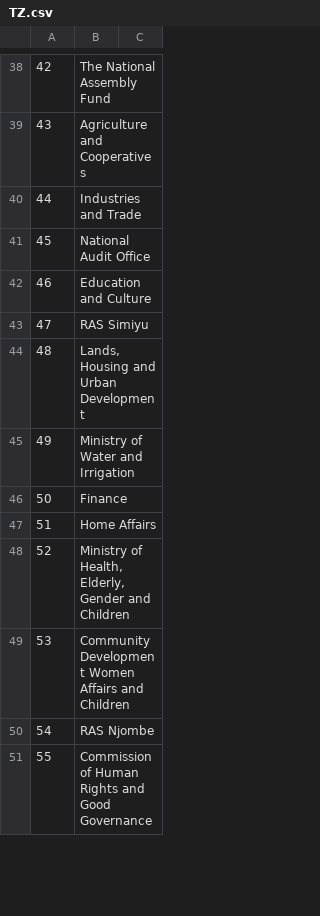
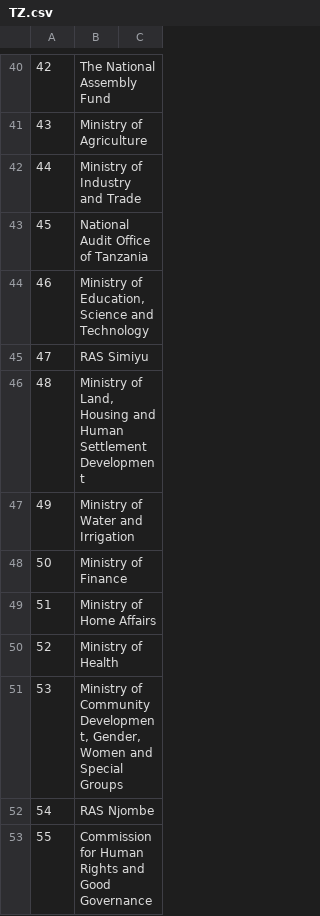
Before and after one commit to codeforIATI/gov-id-finder-data, a CSV file: data/TZ.csv, drawn as a sheet; only a part is shown, gaps mark what is left out; addresses are those after the commit; the diff covers the shown part only; the diff names each change by its address in the sheet, - before the commit and + after, or states it on an @@ line.

Commit message:
Update TZ file

```diff
--- a/data/TZ.csv
+++ b/data/TZ.csv
-B41: Agriculture and Cooperatives
+B41: Ministry of Agriculture
-B42: Industries and Trade
+B42: Ministry of Industry and Trade
-B43: National Audit Office
+B43: National Audit Office of Tanzania
-B44: Education and Culture
+B44: Ministry of Education, Science and Technology
-B46: Lands, Housing and Urban Development
+B46: Ministry of Land, Housing and Human Settlement Development
-B48: Finance
+B48: Ministry of Finance
-B49: Home Affairs
+B49: Ministry of Home Affairs
-B50: Ministry of Health, Elderly, Gender and Children
+B50: Ministry of Health
-B51: Community Development Women Affairs and Children
+B51: Ministry of Community Development, Gender, Women and Special Groups
-B53: Commission of Human Rights…
+B53: Commission for Human Rights…
```
Also changed, not shown: 10 added rows, 7 removed rows and 35 edited cells elsewhere in this file.
